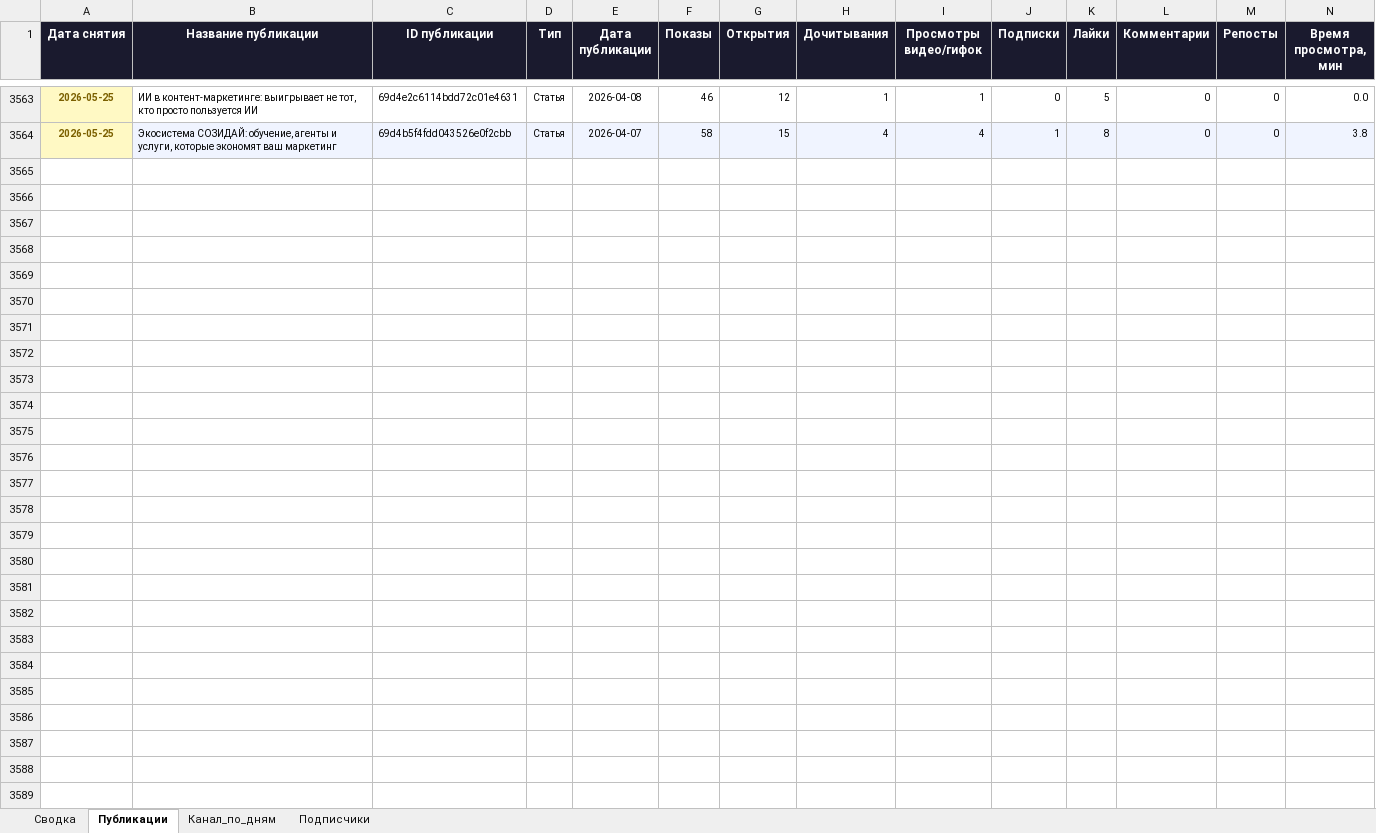
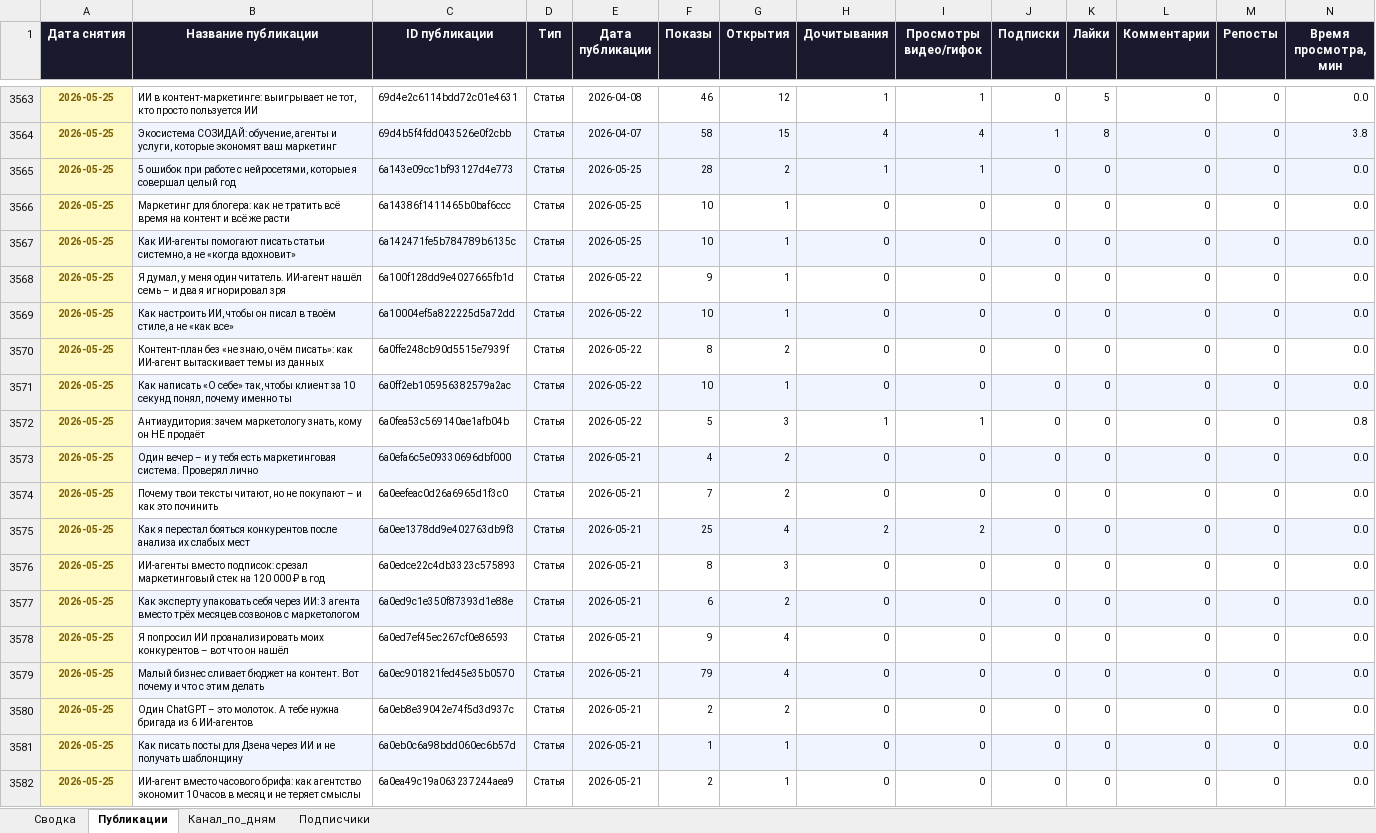
Before and after one commit to Zhechev-Daniil/dzen-analytics, an Excel workbook: dzen_analytics.xlsx, sheet Публикации, drawn as a sheet; only a part is shown, gaps mark what is left out; values as stored, in another font and other column widths than the file's, no borders; rows hold the shown columns only; the diff covers the shown part only; the diff names each change by its address in the sheet, - before the commit and + after, or states it on an @@ line.

```diff
--- a/dzen_analytics.xlsx (sheet Публикации)
+++ b/dzen_analytics.xlsx (sheet Публикации)
+row 3565: 2026-05-25 | 5 ошибок при работе с нейросетями, которые я совершал целый год | 6a143e09cc1bf93127d4e773 | Статья | 2026-05-25 | 28 | 2 | 1 | 1 | 0 | 0 | 0 | 0 | 0.0
+row 3566: 2026-05-25 | Маркетинг для блогера: как не тратить всё время на контент и всё же расти | 6a14386f1411465b0baf6ccc | Статья | 2026-05-25 | 10 | 1 | 0 | 0 | 0 | 0 | 0 | 0 | 0.0
+row 3567: 2026-05-25 | Как ИИ‑агенты помогают писать статьи системно, а не «когда вдохновит» | 6a142471fe5b784789b6135c | Статья | 2026-05-25 | 10 | 1 | 0 | 0 | 0 | 0 | 0 | 0 | 0.0
+row 3568: 2026-05-25 | Я думал, у меня один читатель. ИИ-агент нашёл семь – и два я игнорировал зря | 6a100f128dd9e4027665fb1d | Статья | 2026-05-22 | 9 | 1 | 0 | 0 | 0 | 0 | 0 | 0 | 0.0
+row 3569: 2026-05-25 | Как настроить ИИ, чтобы он писал в твоём стиле, а не «как все» | 6a10004ef5a822225d5a72dd | Статья | 2026-05-22 | 10 | 1 | 0 | 0 | 0 | 0 | 0 | 0 | 0.0
+row 3570: 2026-05-25 | Контент-план без «не знаю, о чём писать»: как ИИ-агент вытаскивает темы из данных | 6a0ffe248cb90d5515e7939f | Статья | 2026-05-22 | 8 | 2 | 0 | 0 | 0 | 0 | 0 | 0 | 0.0
+row 3571: 2026-05-25 | Как написать «О себе» так, чтобы клиент за 10 секунд понял, почему именно ты | 6a0ff2eb105956382579a2ac | Статья | 2026-05-22 | 10 | 1 | 0 | 0 | 0 | 0 | 0 | 0 | 0.0
+row 3572: 2026-05-25 | Антиаудитория: зачем маркетологу знать, кому он НЕ продаёт | 6a0fea53c569140ae1afb04b | Статья | 2026-05-22 | 5 | 3 | 1 | 1 | 0 | 0 | 0 | 0 | 0.8
+row 3573: 2026-05-25 | Один вечер – и у тебя есть маркетинговая система. Проверял лично | 6a0efa6c5e09330696dbf000 | Статья | 2026-05-21 | 4 | 2 | 0 | 0 | 0 | 0 | 0 | 0 | 0.0
+row 3574: 2026-05-25 | Почему твои тексты читают, но не покупают – и как это починить | 6a0eefeac0d26a6965d1f3c0 | Статья | 2026-05-21 | 7 | 2 | 0 | 0 | 0 | 0 | 0 | 0 | 0.0
+row 3575: 2026-05-25 | Как я перестал бояться конкурентов после анализа их слабых мест | 6a0ee1378dd9e402763db9f3 | Статья | 2026-05-21 | 25 | 4 | 2 | 2 | 0 | 0 | 0 | 0 | 0.0
+row 3576: 2026-05-25 | ИИ-агенты вместо подписок: срезал маркетинговый стек на 120 000 ₽ в год | 6a0edce22c4db3323c575893 | Статья | 2026-05-21 | 8 | 3 | 0 | 0 | 0 | 0 | 0 | 0 | 0.0
+row 3577: 2026-05-25 | Как эксперту упаковать себя через ИИ: 3 агента вместо трёх месяцев созвонов с маркетологом | 6a0ed9c1e350f87393d1e88e | Статья | 2026-05-21 | 6 | 2 | 0 | 0 | 0 | 0 | 0 | 0 | 0.0
+row 3578: 2026-05-25 | Я попросил ИИ проанализировать моих конкурентов – вот что он нашёл | 6a0ed7ef45ec267cf0e86593 | Статья | 2026-05-21 | 9 | 4 | 0 | 0 | 0 | 0 | 0 | 0 | 0.0
+row 3579: 2026-05-25 | Малый бизнес сливает бюджет на контент. Вот почему и что с этим делать | 6a0ec901821fed45e35b0570 | Статья | 2026-05-21 | 79 | 4 | 0 | 0 | 0 | 0 | 0 | 0 | 0.0
+row 3580: 2026-05-25 | Один ChatGPT – это молоток. А тебе нужна бригада из 6 ИИ-агентов | 6a0eb8e39042e74f5d3d937c | Статья | 2026-05-21 | 2 | 2 | 0 | 0 | 0 | 0 | 0 | 0 | 0.0
+row 3581: 2026-05-25 | Как писать посты для Дзена через ИИ и не получать шаблонщину | 6a0eb0c6a98bdd060ec6b57d | Статья | 2026-05-21 | 1 | 1 | 0 | 0 | 0 | 0 | 0 | 0 | 0.0
+row 3582: 2026-05-25 | ИИ-агент вместо часового брифа: как агентство экономит 10 часов в месяц и не теряет смыслы | 6a0ea49c19a063237244aea9 | Статья | 2026-05-21 | 2 | 1 | 0 | 0 | 0 | 0 | 0 | 0 | 0.0
```
Also changed, not shown: 67 added rows elsewhere in this sheet, sheet Сводка, 2 other files.
